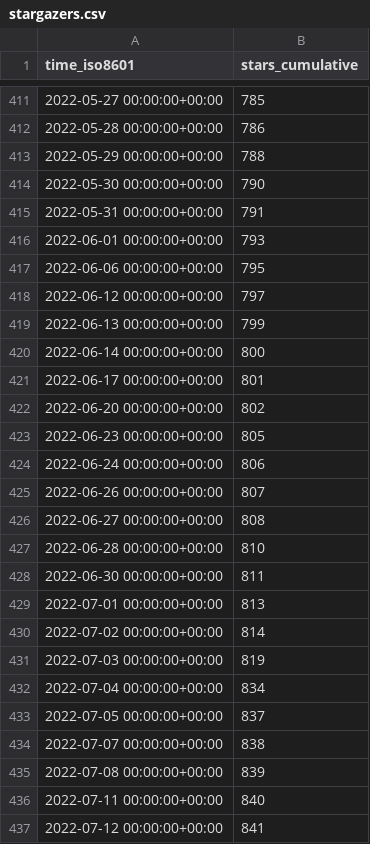
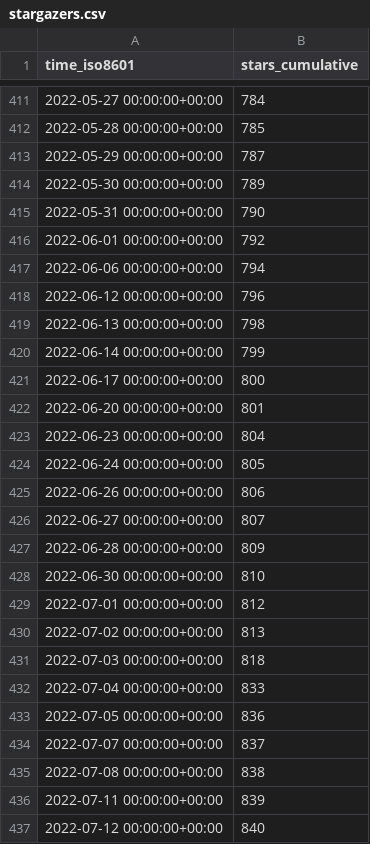
Before and after one commit to staking-hub/cli, a CSV file: ignite/cli/ghrs-data/stargazers.csv, drawn as a sheet; only a part is shown, gaps mark what is left out; the diff covers the shown part only.

```diff
--- a/ignite/cli/ghrs-data/stargazers.csv
+++ b/ignite/cli/ghrs-data/stargazers.csv
@@ -411,27 +411,27 @@ time_iso8601,stars_cumulative
-2022-05-27 00:00:00+00:00,785
-2022-05-28 00:00:00+00:00,786
-2022-05-29 00:00:00+00:00,788
-2022-05-30 00:00:00+00:00,790
-2022-05-31 00:00:00+00:00,791
-2022-06-01 00:00:00+00:00,793
-2022-06-06 00:00:00+00:00,795
-2022-06-12 00:00:00+00:00,797
-2022-06-13 00:00:00+00:00,799
-2022-06-14 00:00:00+00:00,800
-2022-06-17 00:00:00+00:00,801
-2022-06-20 00:00:00+00:00,802
-2022-06-23 00:00:00+00:00,805
-2022-06-24 00:00:00+00:00,806
-2022-06-26 00:00:00+00:00,807
-2022-06-27 00:00:00+00:00,808
-2022-06-28 00:00:00+00:00,810
-2022-06-30 00:00:00+00:00,811
-2022-07-01 00:00:00+00:00,813
-2022-07-02 00:00:00+00:00,814
-2022-07-03 00:00:00+00:00,819
-2022-07-04 00:00:00+00:00,834
-2022-07-05 00:00:00+00:00,837
-2022-07-07 00:00:00+00:00,838
-2022-07-08 00:00:00+00:00,839
-2022-07-11 00:00:00+00:00,840
-2022-07-12 00:00:00+00:00,841
+2022-05-27 00:00:00+00:00,784
+2022-05-28 00:00:00+00:00,785
+2022-05-29 00:00:00+00:00,787
+2022-05-30 00:00:00+00:00,789
+2022-05-31 00:00:00+00:00,790
+2022-06-01 00:00:00+00:00,792
+2022-06-06 00:00:00+00:00,794
+2022-06-12 00:00:00+00:00,796
+2022-06-13 00:00:00+00:00,798
+2022-06-14 00:00:00+00:00,799
+2022-06-17 00:00:00+00:00,800
+2022-06-20 00:00:00+00:00,801
+2022-06-23 00:00:00+00:00,804
+2022-06-24 00:00:00+00:00,805
+2022-06-26 00:00:00+00:00,806
+2022-06-27 00:00:00+00:00,807
+2022-06-28 00:00:00+00:00,809
+2022-06-30 00:00:00+00:00,810
+2022-07-01 00:00:00+00:00,812
+2022-07-02 00:00:00+00:00,813
+2022-07-03 00:00:00+00:00,818
+2022-07-04 00:00:00+00:00,833
+2022-07-05 00:00:00+00:00,836
+2022-07-07 00:00:00+00:00,837
+2022-07-08 00:00:00+00:00,838
+2022-07-11 00:00:00+00:00,839
+2022-07-12 00:00:00+00:00,840
```
Also changed, not shown: 111 edited cells elsewhere in this file, ignite/cli/ghrs-data/forks.csv.
